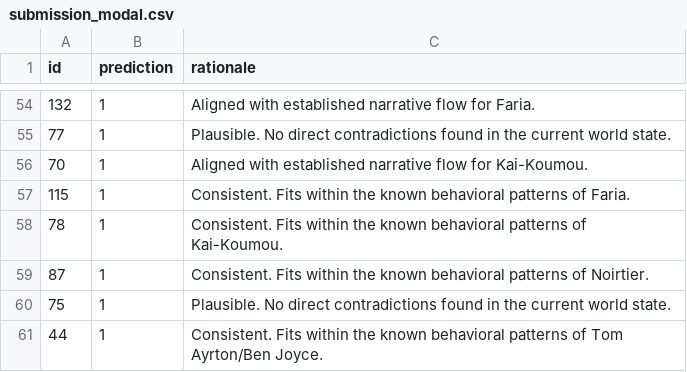
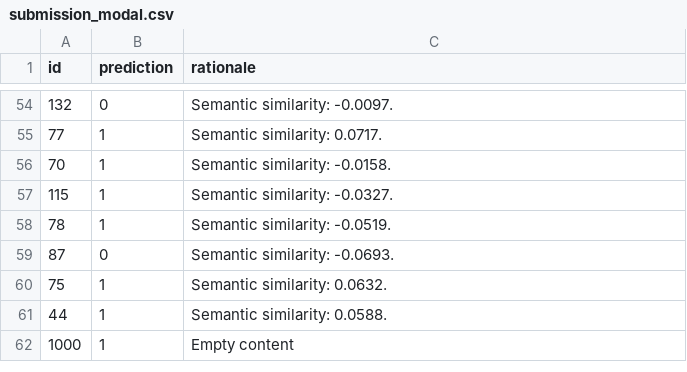
Before and after one commit to AdityaSinghBisht100/KDSH, a CSV file: submission_modal.csv, drawn as a sheet; only a part is shown, gaps mark what is left out; the diff covers the shown part only.

```diff
--- a/submission_modal.csv
+++ b/submission_modal.csv
@@ -54,8 +54,9 @@ id,prediction,rationale
-132,1,Aligned with established narrative flow for Faria.
-77,1,Plausible. No direct contradictions found in the current world state.
-70,1,Aligned with established narrative flow for Kai-Koumou.
-115,1,Consistent. Fits within the known behavioral patterns of Faria.
-78,1,Consistent. Fits within the known behavioral patterns of Kai-Koumou.
-87,1,Consistent. Fits within the known behavioral patterns of Noirtier.
-75,1,Plausible. No direct contradictions found in the current world state.
-44,1,Consistent. Fits within the known behavioral patterns of Tom Ayrton/Ben Joyce.
+132,0,Semantic similarity: -0.0097.
+77,1,Semantic similarity: 0.0717.
+70,1,Semantic similarity: -0.0158.
+115,1,Semantic similarity: -0.0327.
+78,1,Semantic similarity: -0.0519.
+87,0,Semantic similarity: -0.0693.
+75,1,Semantic similarity: 0.0632.
+44,1,Semantic similarity: 0.0588.
+1000,1,Empty content
```
Also changed, not shown: 83 edited cells elsewhere in this file, 42 other files.
